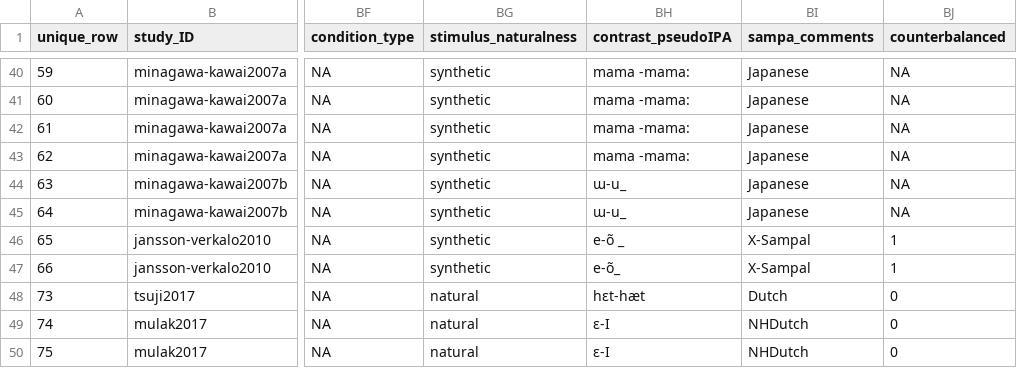
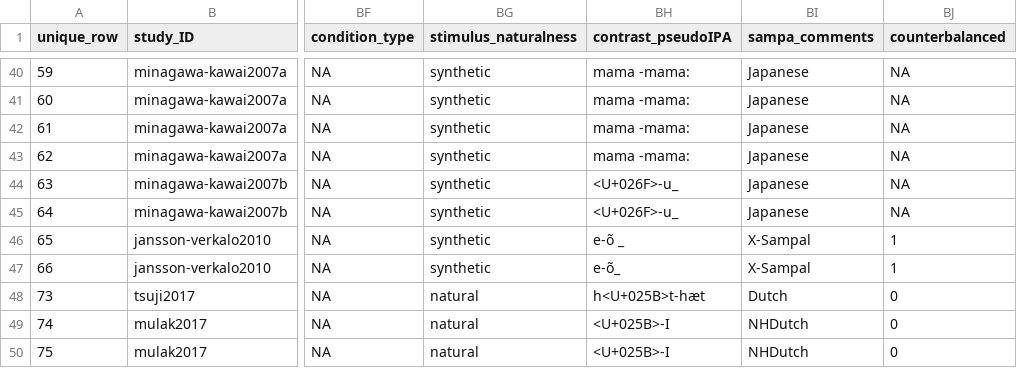
Before and after one commit to saraelshawa/metalab-site, a CSV file: shinyapps/site_data/csv/phonemic_discrimination_nonnative.csv, drawn as a sheet; only a part is shown, gaps mark what is left out; the diff covers the shown part only; the diff names each change by its address in the sheet, - before the commit and + after, or states it on an @@ line.

```diff
--- a/shinyapps/site_data/csv/phonemic_discrimination_nonnative.csv
+++ b/shinyapps/site_data/csv/phonemic_discrimination_nonnative.csv
-BH44:BH45 (contrast_pseudoIPA): ɯ-u_
+BH44:BH45 (contrast_pseudoIPA): <U+026F>-u_
-BH48 (contrast_pseudoIPA): hɛt-hæt
+BH48 (contrast_pseudoIPA): h<U+025B>t-hæt
-BH49:BH50 (contrast_pseudoIPA): ɛ-I
+BH49:BH50 (contrast_pseudoIPA): <U+025B>-I
```
Also changed, not shown: 16 edited cells elsewhere in this file, shinyapps/site_data/csv/Cross-situational_word-learning.csv, shinyapps/site_data/csv/Mispron.csv, 26 other files.
